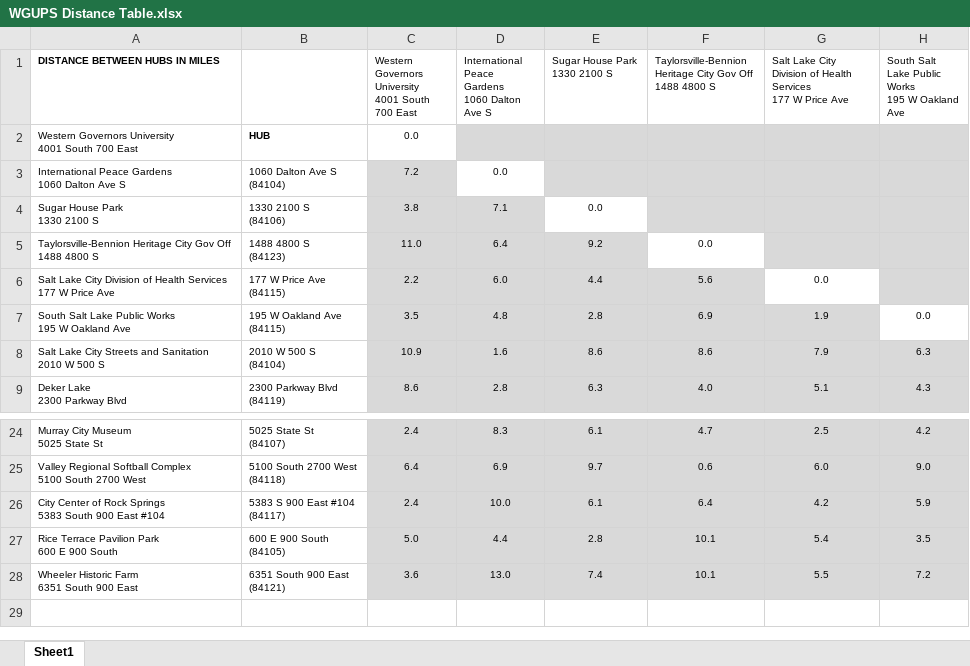
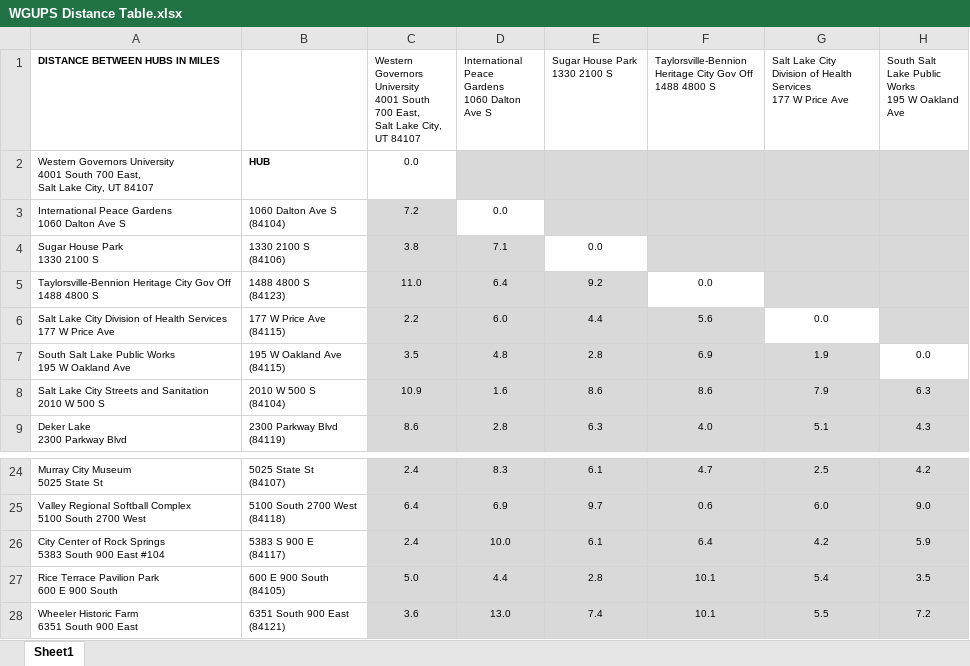
Before and after one commit to BenjaBelnap/C950, an Excel workbook: WGUPS Distance Table.xlsx, sheet Sheet1, drawn as a sheet; only a part is shown, gaps mark what is left out; values as stored, in another font and other column widths than the file's, no borders; charts and pictures not drawn; ↵ is a line break in a cell; the diff names each change by its address in the sheet, - before the commit and + after, or states it on an @@ line.

```diff
--- a/WGUPS Distance Table.xlsx (sheet Sheet1)
+++ b/WGUPS Distance Table.xlsx (sheet Sheet1)
-C1: …South 700 East
+C1: …South 700 East, ↵ Salt Lake City, UT 84107
-A2 (DISTANCE BETWEEN HUBS IN MILES): …South 700 East
+A2 (DISTANCE BETWEEN HUBS IN MILES): …South 700 East, ↵ Salt Lake City, UT 84107
-B26: 5383 S 900 East #104 ↵ (84117)
+B26: 5383 S 900 E ↵ (84117)
```
Also changed, not shown: charts or pictures, WGUPS Package File.xlsx, 6 other files.
